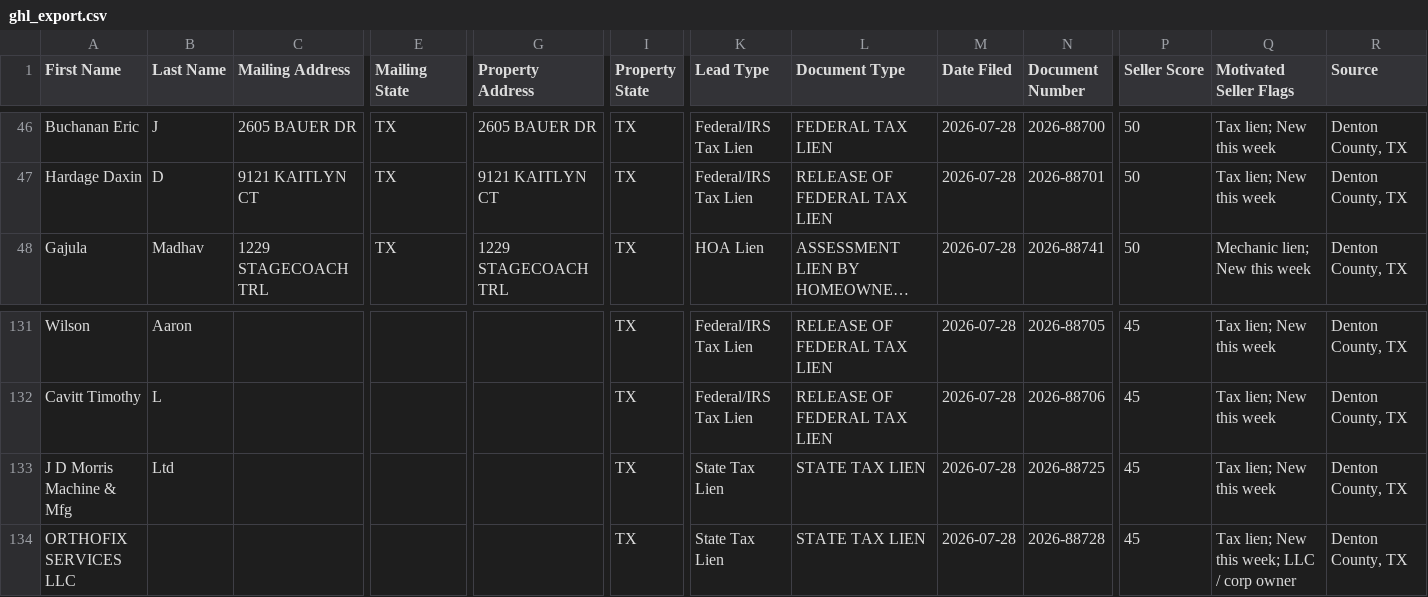
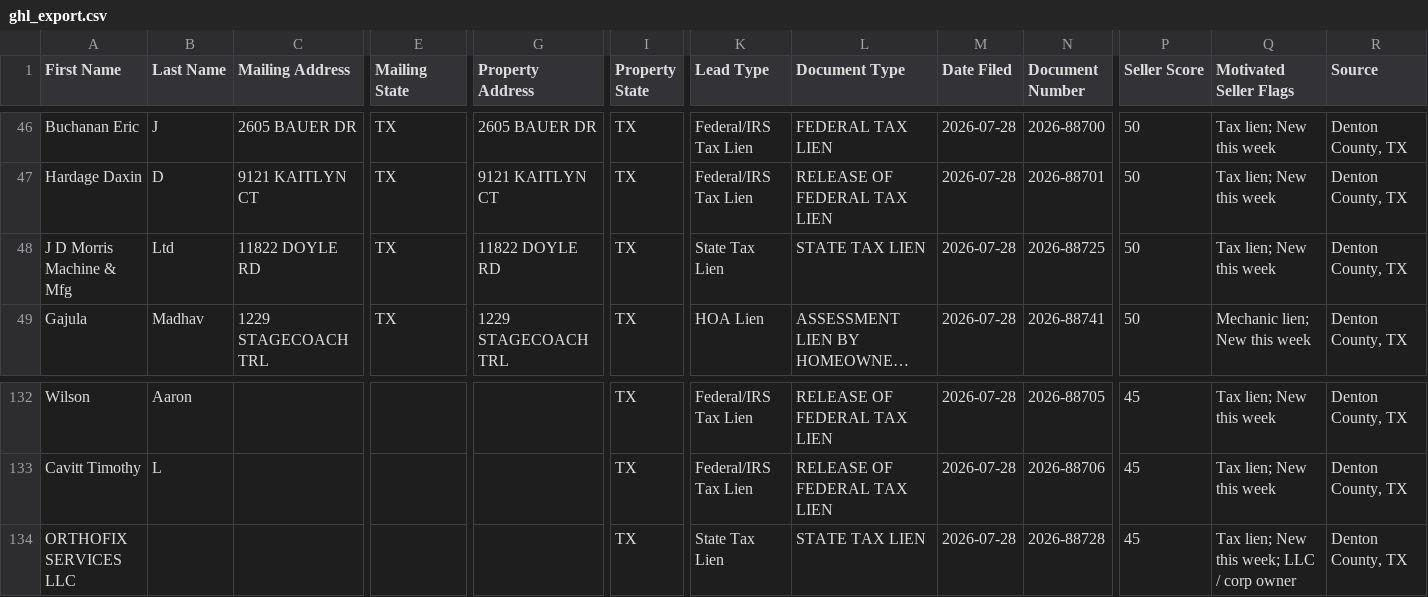
Before and after one commit to sosahomebuyers/Denton-Intel, a CSV file: data/ghl_export.csv, drawn as a sheet; only a part is shown, gaps mark what is left out; long unchanged cells end in …; removed rows and columns are numbered as before the commit, all else as after; rows hold the shown columns only; the diff names each change by its address in the sheet, - before the commit and + after, or states it on an @@ line.

```diff
--- a/data/ghl_export.csv
+++ b/data/ghl_export.csv
+row 48: J D Morris Machine & Mfg | Ltd | 11822 DOYLE RD | TX | 11822 DOYLE RD | TX | State Tax Lien | STATE TAX LIEN | 2026-07-28 | 2026-88725 | 50 | Tax lien; New this week | Denton County, TX
-row 133: J D Morris Machine & Mfg | Ltd |  |  |  | TX | State Tax Lien | STATE TAX LIEN | 2026-07-28 | 2026-88725 | 45 | Tax lien; New this week | Denton County, TX
```
Also changed, not shown: 2 other files.
